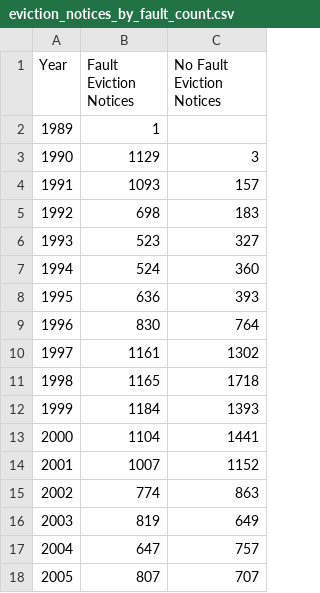
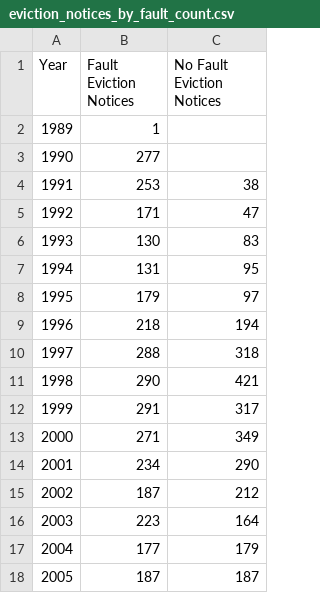
Before and after one commit to jeff-johnson-a/RNT, a CSV file: data/eviction_notices_by_fault_count.csv, drawn as a sheet; only a part is shown; the diff covers the shown part only.

```diff
--- a/data/eviction_notices_by_fault_count.csv
+++ b/data/eviction_notices_by_fault_count.csv
@@ -2,17 +2,17 @@ Year,Fault Eviction Notices,No Fault Eviction Notices
 1989,1,
-1990,1129,3
-1991,1093,157
-1992,698,183
-1993,523,327
-1994,524,360
-1995,636,393
-1996,830,764
-1997,1161,1302
-1998,1165,1718
-1999,1184,1393
-2000,1104,1441
-2001,1007,1152
-2002,774,863
-2003,819,649
-2004,647,757
-2005,807,707
+1990,277,
+1991,253,38
+1992,171,47
+1993,130,83
+1994,131,95
+1995,179,97
+1996,218,194
+1997,288,318
+1998,290,421
+1999,291,317
+2000,271,349
+2001,234,290
+2002,187,212
+2003,223,164
+2004,177,179
+2005,187,187
```
Also changed, not shown: 18 edited cells elsewhere in this file, data/cap_imp_petitions_filed.csv, data/eviction_notices_affecting_supply.csv, 3 other files.
